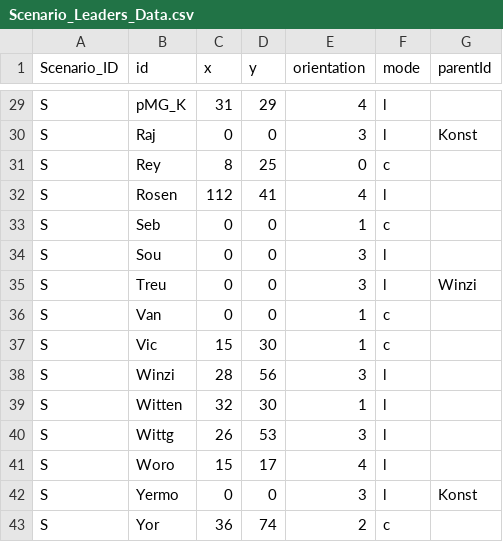
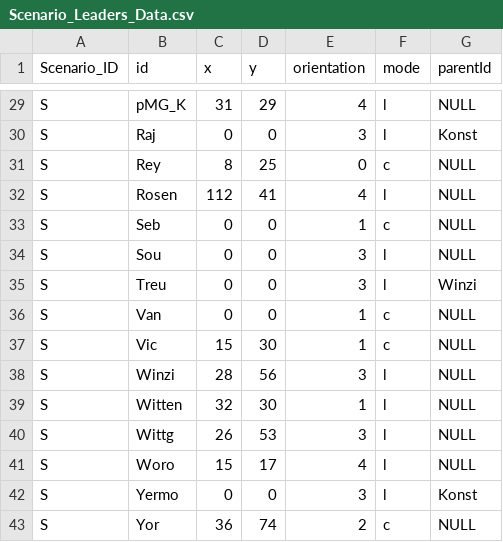
Before and after one commit to dmax66/BoardGameEngine, a CSV file: db/Scenario_Leaders_Data.csv, drawn as a sheet; only a part is shown, gaps mark what is left out; the diff covers the shown part only.

Commit message:
Correctly handling NULL columns now

```diff
--- a/db/Scenario_Leaders_Data.csv
+++ b/db/Scenario_Leaders_Data.csv
@@ -29,15 +29,15 @@
-"S";"pMG_K";31;29;"4";"l";""
+"S";"pMG_K";31;29;"4";"l";NULL
 "S";"Raj";0;0;"3";"l";"Konst"
-"S";"Rey";8;25;"0";"c";""
-"S";"Rosen";112;41;"4";"l";""
-"S";"Seb";0;0;"1";"c";""
-"S";"Sou";0;0;"3";"l";""
+"S";"Rey";8;25;"0";"c";NULL
+"S";"Rosen";112;41;"4";"l";NULL
+"S";"Seb";0;0;"1";"c";NULL
+"S";"Sou";0;0;"3";"l";NULL
 "S";"Treu";0;0;"3";"l";"Winzi"
-"S";"Van";0;0;"1";"c";""
-"S";"Vic";15;30;"1";"c";""
-"S";"Winzi";28;56;"3";"l";""
-"S";"Witten";32;30;"1";"l";""
-"S";"Wittg";26;53;"3";"l";""
-"S";"Woro";15;17;"4";"l";""
+"S";"Van";0;0;"1";"c";NULL
+"S";"Vic";15;30;"1";"c";NULL
+"S";"Winzi";28;56;"3";"l";NULL
+"S";"Witten";32;30;"1";"l";NULL
+"S";"Wittg";26;53;"3";"l";NULL
+"S";"Woro";15;17;"4";"l";NULL
 "S";"Yermo";0;0;"3";"l";"Konst"
-"S";"Yor";36;74;"2";"c";""
+"S";"Yor";36;74;"2";"c";NULL
```
Also changed, not shown: 18 edited cells elsewhere in this file.
